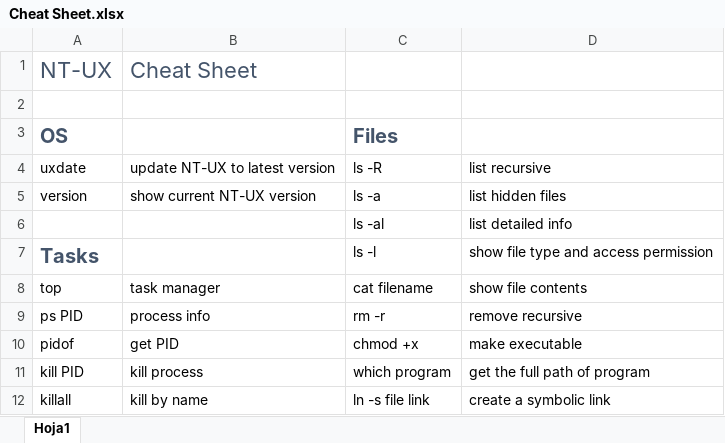
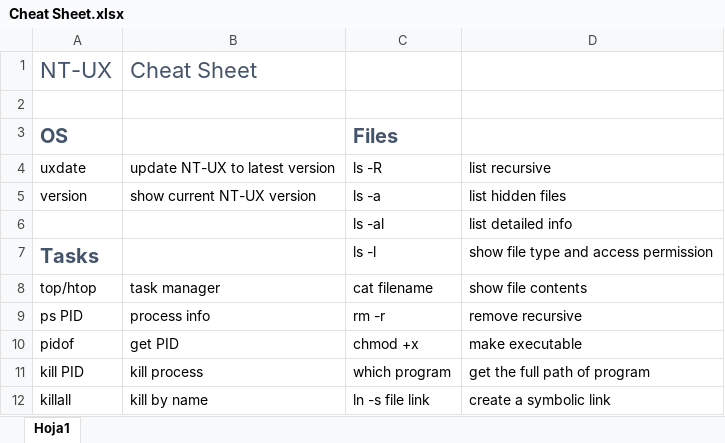
Before and after one commit to angelivan-spartan/UX, an Excel workbook: documentation/Cheat Sheet.xlsx, sheet Hoja1, drawn as a sheet; only a part is shown; values as stored, in another font and other column widths than the file's, no borders; the diff names each change by its address in the sheet, - before the commit and + after, or states it on an @@ line.

```diff
--- a/documentation/Cheat Sheet.xlsx (sheet Hoja1)
+++ b/documentation/Cheat Sheet.xlsx (sheet Hoja1)
-A8: top
+A8: top/htop
```
Also changed, not shown: 3 other files.
